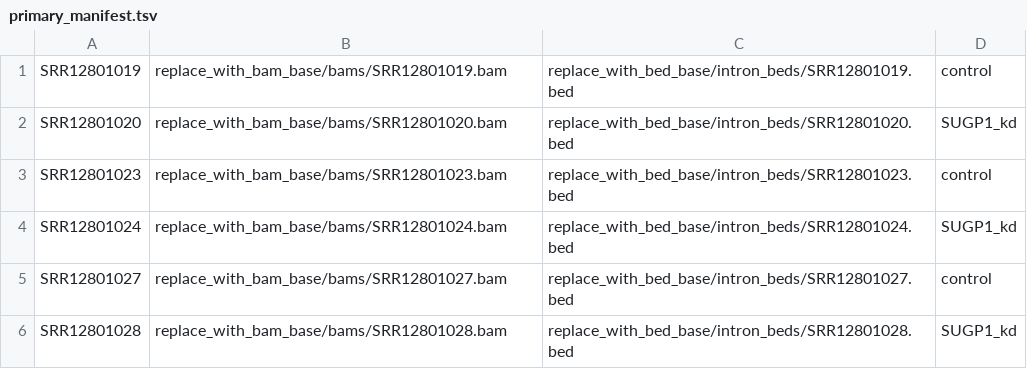
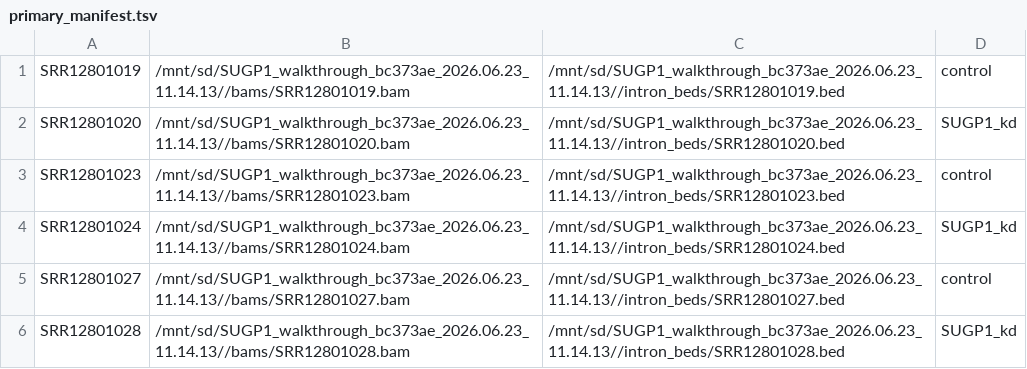
Before and after one commit to BrooksLabUCSC/splicedice, a TSV file: examples/SUGP1_walkthrough/primary_manifest.tsv, drawn as a sheet.

Commit message:
manifests

```diff
--- a/examples/SUGP1_walkthrough/primary_manifest.tsv
+++ b/examples/SUGP1_walkthrough/primary_manifest.tsv
@@ -1,6 +1,6 @@
-SRR12801019	replace_with_bam_base/bams/SRR12801019.bam	replace_with_bed_base/intron_beds/SRR12801019.bed	control
-SRR12801020	replace_with_bam_base/bams/SRR12801020.bam	replace_with_bed_base/intron_beds/SRR12801020.bed	SUGP1_kd
-SRR12801023	replace_with_bam_base/bams/SRR12801023.bam	replace_with_bed_base/intron_beds/SRR12801023.bed	control
-SRR12801024	replace_with_bam_base/bams/SRR12801024.bam	replace_with_bed_base/intron_beds/SRR12801024.bed	SUGP1_kd
-SRR12801027	replace_with_bam_base/bams/SRR12801027.bam	replace_with_bed_base/intron_beds/SRR12801027.bed	control
-SRR12801028	replace_with_bam_base/bams/SRR12801028.bam	replace_with_bed_base/intron_beds/SRR12801028.bed	SUGP1_kd
+SRR12801019	/mnt/sd/SUGP1_walkthrough_bc373ae_2026.06.23_11.14.13//bams/SRR12801019.bam	/mnt/sd/SUGP1_walkthrough_bc373ae_2026.06.23_11.14.13//intron_beds/SRR12801019.bed	control
+SRR12801020	/mnt/sd/SUGP1_walkthrough_bc373ae_2026.06.23_11.14.13//bams/SRR12801020.bam	/mnt/sd/SUGP1_walkthrough_bc373ae_2026.06.23_11.14.13//intron_beds/SRR12801020.bed	SUGP1_kd
+SRR12801023	/mnt/sd/SUGP1_walkthrough_bc373ae_2026.06.23_11.14.13//bams/SRR12801023.bam	/mnt/sd/SUGP1_walkthrough_bc373ae_2026.06.23_11.14.13//intron_beds/SRR12801023.bed	control
+SRR12801024	/mnt/sd/SUGP1_walkthrough_bc373ae_2026.06.23_11.14.13//bams/SRR12801024.bam	/mnt/sd/SUGP1_walkthrough_bc373ae_2026.06.23_11.14.13//intron_beds/SRR12801024.bed	SUGP1_kd
+SRR12801027	/mnt/sd/SUGP1_walkthrough_bc373ae_2026.06.23_11.14.13//bams/SRR12801027.bam	/mnt/sd/SUGP1_walkthrough_bc373ae_2026.06.23_11.14.13//intron_beds/SRR12801027.bed	control
+SRR12801028	/mnt/sd/SUGP1_walkthrough_bc373ae_2026.06.23_11.14.13//bams/SRR12801028.bam	/mnt/sd/SUGP1_walkthrough_bc373ae_2026.06.23_11.14.13//intron_beds/SRR12801028.bed	SUGP1_kd
```
Also changed, not shown: 3 other files.
